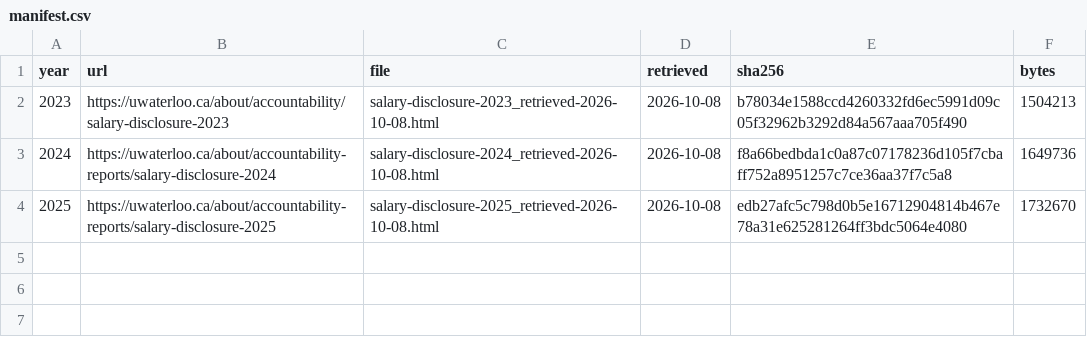
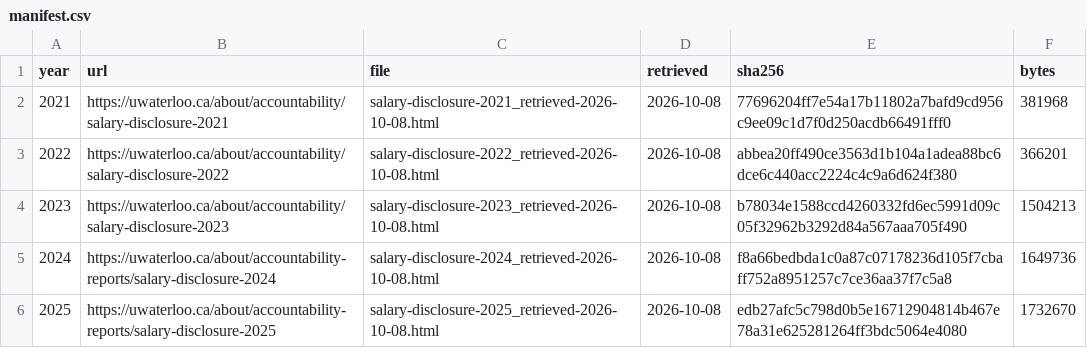
Before and after one commit to JimWallace/SPHS-Salary-Analysis, a CSV file: data/raw/manifest.csv, drawn as a sheet.

```diff
--- a/data/raw/manifest.csv
+++ b/data/raw/manifest.csv
@@ -1,2 +1,4 @@
 year,url,file,retrieved,sha256,bytes
+2021,https://uwaterloo.ca/about/accountability/salary-disclosure-2021,salary-disclosure-2021_retrieved-2026-10-08.html,2026-10-08,77696204ff7e54a17b11802a7bafd9cd956c9ee09c1d7f0d250acdb66491fff0,381968
+2022,https://uwaterloo.ca/about/accountability/salary-disclosure-2022,salary-disclosure-2022_retrieved-2026-10-08.html,2026-10-08,abbea20ff490ce3563d1b104a1adea88bc6dce6c440acc2224c4c9a6d624f380,366201
 2023,https://uwaterloo.ca/about/accountability/salary-disclosure-2023,salary-disclosure-2023_retrieved-2026-10-08.html,2026-10-08,b78034e1588ccd4260332fd6ec5991d09c05f32962b3292d84a567aaa705f490,1504213
```
Also changed, not shown: 11 other files.
